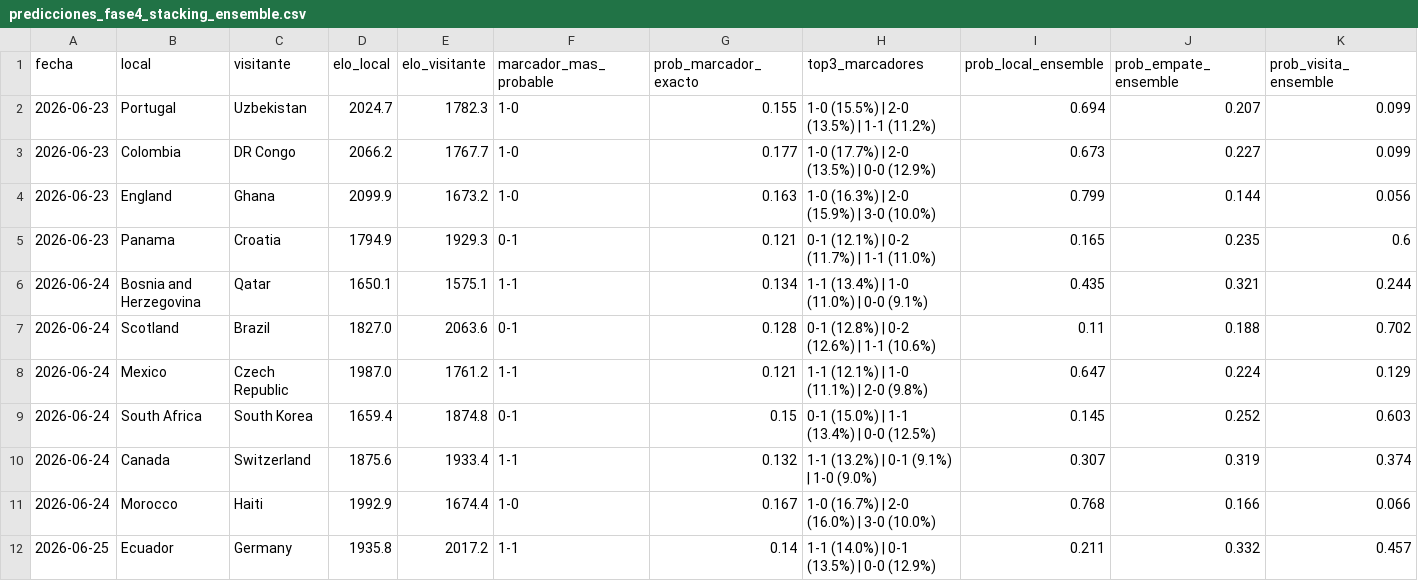
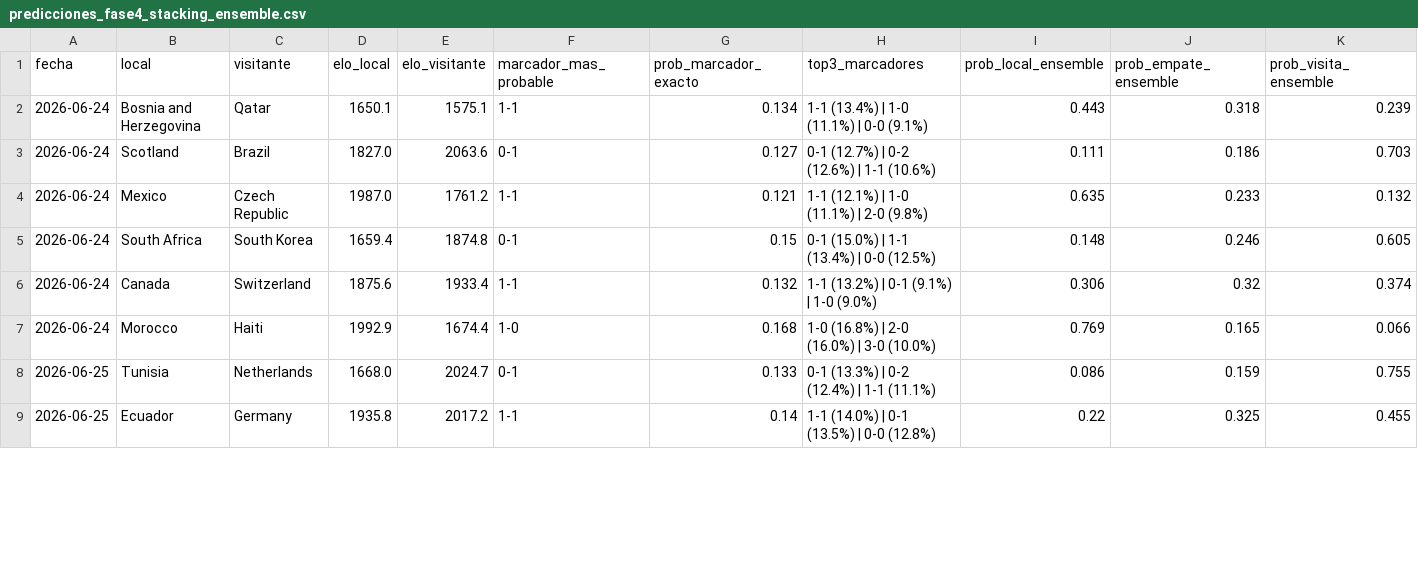
Before and after one commit to Josuegarciaseb/predictWC, a CSV file: outputs/predicciones_fase4_stacking_ensemble.csv, drawn as a sheet; only a part is shown; the diff covers the shown part only.

```diff
--- a/outputs/predicciones_fase4_stacking_ensemble.csv
+++ b/outputs/predicciones_fase4_stacking_ensemble.csv
@@ -1,12 +1,9 @@
 fecha,local,visitante,elo_local,elo_visitante,marcador_mas_probable,prob_marcador_exacto,top3_marcadores,prob_local_ensemble,prob_empate_ensemble,prob_visita_ensemble
-2026-06-23,Portugal,Uzbekistan,2024.7,1782.3,1-0,0.155,1-0 (15.5%) | 2-0 (13.5%) | 1-1 (11.2%),0.694,0.207,0.099
-2026-06-23,Colombia,DR Congo,2066.2,1767.7,1-0,0.177,1-0 (17.7%) | 2-0 (13.5%) | 0-0 (12.9%),0.673,0.227,0.099
-2026-06-23,England,Ghana,2099.9,1673.2,1-0,0.163,1-0 (16.3%) | 2-0 (15.9%) | 3-0 (10.0%),0.799,0.144,0.056
-2026-06-23,Panama,Croatia,1794.9,1929.3,0-1,0.121,0-1 (12.1%) | 0-2 (11.7%) | 1-1 (11.0%),0.165,0.235,0.6
-2026-06-24,Bosnia and Herzegovina,Qatar,1650.1,1575.1,1-1,0.134,1-1 (13.4%) | 1-0 (11.0%) | 0-0 (9.1%),0.435,0.321,0.244
-2026-06-24,Scotland,Brazil,1827.0,2063.6,0-1,0.128,0-1 (12.8%) | 0-2 (12.6%) | 1-1 (10.6%),0.11,0.188,0.702
-2026-06-24,Mexico,Czech Republic,1987.0,1761.2,1-1,0.121,1-1 (12.1%) | 1-0 (11.1%) | 2-0 (9.8%),0.647,0.224,0.129
-2026-06-24,South Africa,South Korea,1659.4,1874.8,0-1,0.15,0-1 (15.0%) | 1-1 (13.4%) | 0-0 (12.5%),0.145,0.252,0.603
-2026-06-24,Canada,Switzerland,1875.6,1933.4,1-1,0.132,1-1 (13.2%) | 0-1 (9.1%) | 1-0 (9.0%),0.307,0.319,0.374
-2026-06-24,Morocco,Haiti,1992.9,1674.4,1-0,0.167,1-0 (16.7%) | 2-0 (16.0%) | 3-0 (10.0%),0.768,0.166,0.066
-2026-06-25,Ecuador,Germany,1935.8,2017.2,1-1,0.14,1-1 (14.0%) | 0-1 (13.5%) | 0-0 (12.9%),0.211,0.332,0.457
+2026-06-24,Bosnia and Herzegovina,Qatar,1650.1,1575.1,1-1,0.134,1-1 (13.4%) | 1-0 (11.1%) | 0-0 (9.1%),0.443,0.318,0.239
+2026-06-24,Scotland,Brazil,1827.0,2063.6,0-1,0.127,0-1 (12.7%) | 0-2 (12.6%) | 1-1 (10.6%),0.111,0.186,0.703
+2026-06-24,Mexico,Czech Republic,1987.0,1761.2,1-1,0.121,1-1 (12.1%) | 1-0 (11.1%) | 2-0 (9.8%),0.635,0.233,0.132
+2026-06-24,South Africa,South Korea,1659.4,1874.8,0-1,0.15,0-1 (15.0%) | 1-1 (13.4%) | 0-0 (12.5%),0.148,0.246,0.605
+2026-06-24,Canada,Switzerland,1875.6,1933.4,1-1,0.132,1-1 (13.2%) | 0-1 (9.1%) | 1-0 (9.0%),0.306,0.32,0.374
+2026-06-24,Morocco,Haiti,1992.9,1674.4,1-0,0.168,1-0 (16.8%) | 2-0 (16.0%) | 3-0 (10.0%),0.769,0.165,0.066
+2026-06-25,Tunisia,Netherlands,1668.0,2024.7,0-1,0.133,0-1 (13.3%) | 0-2 (12.4%) | 1-1 (11.1%),0.086,0.159,0.755
+2026-06-25,Ecuador,Germany,1935.8,2017.2,1-1,0.14,1-1 (14.0%) | 0-1 (13.5%) | 0-0 (12.8%),0.22,0.325,0.455
```
Also changed, not shown: 1 removed row and 65 edited cells elsewhere in this file, data/processed/partidos_a_predecir.csv, outputs/predicciones_fase1_mundial2026.csv, 36 other files.
